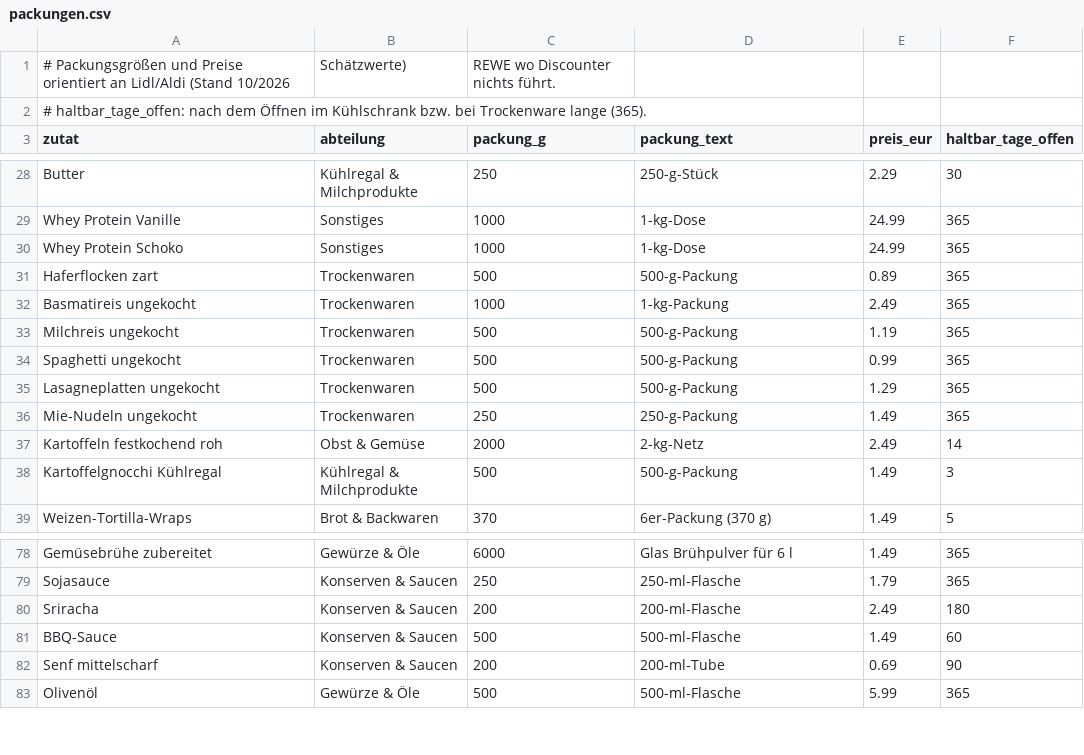
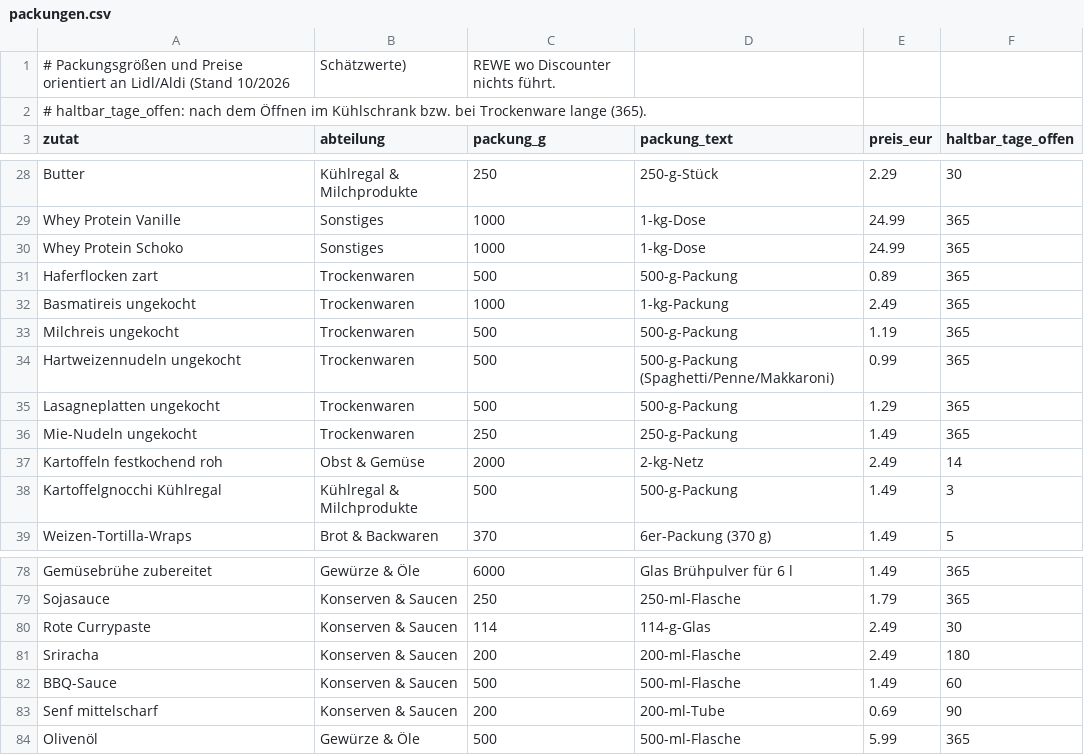
Before and after one commit to mdbts9qghm-max/Chef, a CSV file: daten/packungen.csv, drawn as a sheet; only a part is shown, gaps mark what is left out.

```diff
--- a/daten/packungen.csv
+++ b/daten/packungen.csv
@@ -33,3 +33,3 @@ Basmatireis ungekocht,Trockenwaren,1000,1-kg-Packung,2.49,365
 Milchreis ungekocht,Trockenwaren,500,500-g-Packung,1.19,365
-Spaghetti ungekocht,Trockenwaren,500,500-g-Packung,0.99,365
+Hartweizennudeln ungekocht,Trockenwaren,500,500-g-Packung (Spaghetti/Penne/Makkaroni),0.99,365
 Lasagneplatten ungekocht,Trockenwaren,500,500-g-Packung,1.29,365
@@ -79,2 +79,3 @@ Gemüsebrühe zubereitet,Gewürze & Öle,6000,Glas Brühpulver für 6 l,1.49,365
 Sojasauce,Konserven & Saucen,250,250-ml-Flasche,1.79,365
+Rote Currypaste,Konserven & Saucen,114,114-g-Glas,2.49,30
 Sriracha,Konserven & Saucen,200,200-ml-Flasche,2.49,180
```
Also changed, not shown: daten/zutaten.csv, 6 other files.
